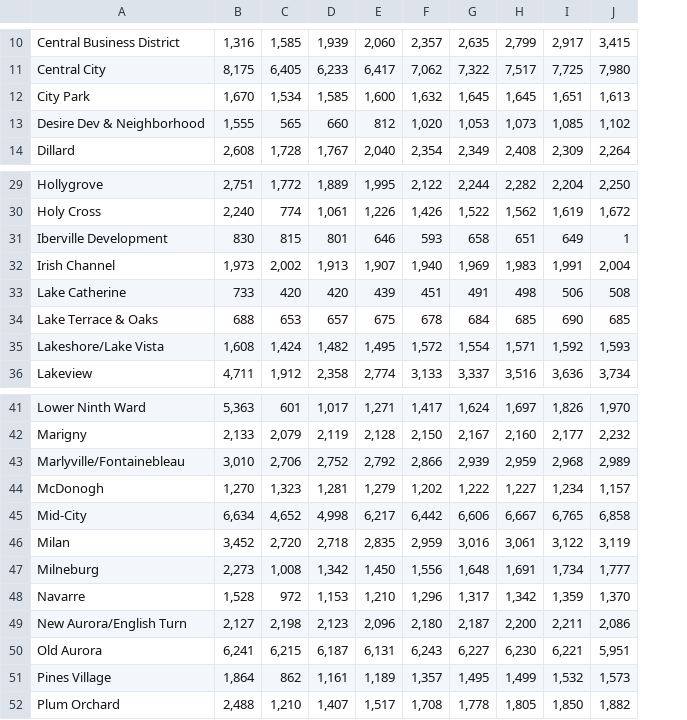
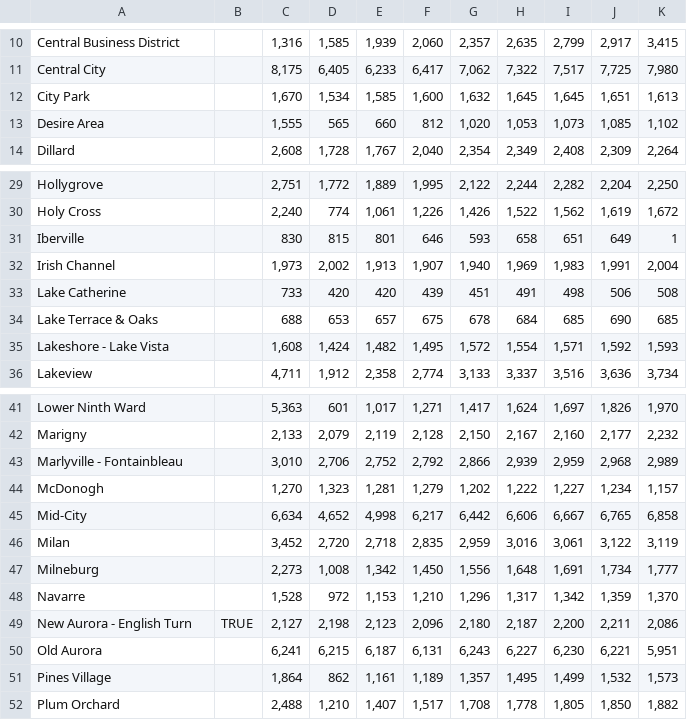
Before and after one commit to isabella232/katrina-maps, a CSV file: data/household-mail/household-mail-by-neighborhood.csv, drawn as a sheet; only a part is shown, gaps mark what is left out; the diff covers the shown part only; the diff names each change by its address in the sheet, - before the commit and + after, or states it on an @@ line.

```diff
--- a/data/household-mail/household-mail-by-neighborhood.csv
+++ b/data/household-mail/household-mail-by-neighborhood.csv
+column B, row 49: TRUE
-A13: Desire Dev & Neighborhood
+A13: Desire Area
-A31: Iberville Development
+A31: Iberville
-A35: Lakeshore/Lake Vista
+A35: Lakeshore - Lake Vista
-A43: Marlyville/Fontainebleau
+A43: Marlyville - Fontainbleau
-A49: New Aurora/English Turn
+A49: New Aurora - English Turn
```
Also changed, not shown: 12 edited cells elsewhere in this file, 7 other files.
